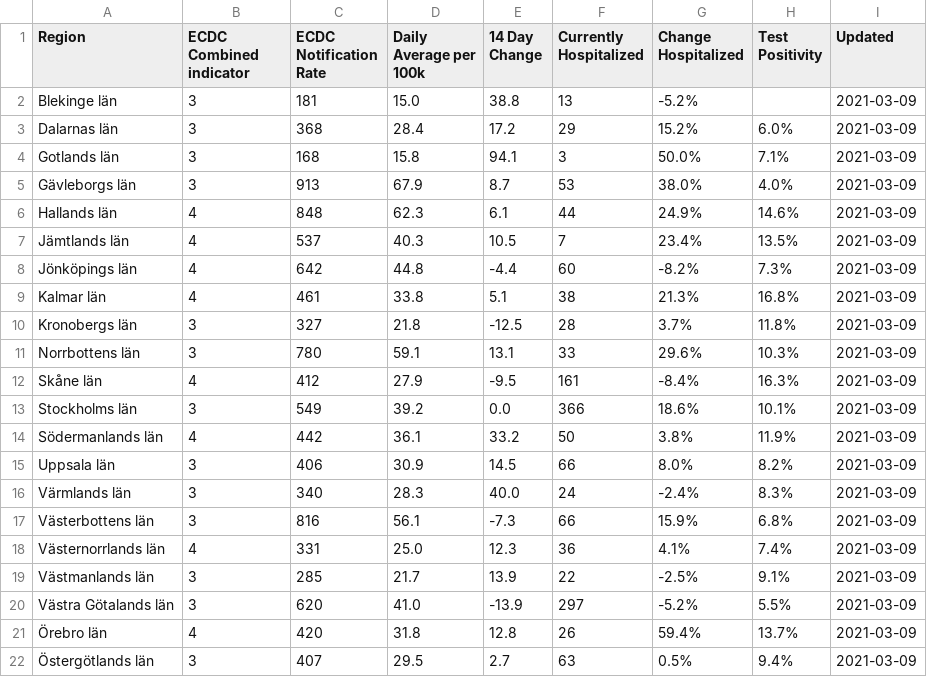
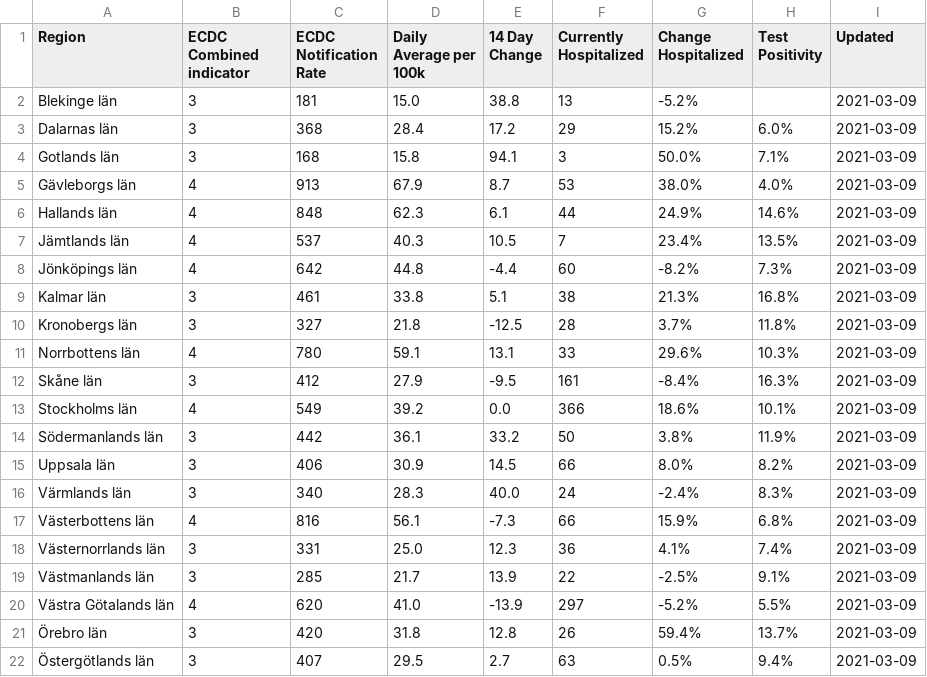
Before and after one commit to covidxix/csvdata, a CSV file: map_summary.csv, drawn as a sheet.

Commit message:
fixed error on combined indicator

```diff
--- a/map_summary.csv
+++ b/map_summary.csv
@@ -4,3 +4,3 @@ Dalarnas län,3,368,28.4,17.2,29,15.2%,6.0%,2021-03-09
 Gotlands län,3,168,15.8,94.1,3,50.0%,7.1%,2021-03-09
-Gävleborgs län,3,913,67.9,8.7,53,38.0%,4.0%,2021-03-09
+Gävleborgs län,4,913,67.9,8.7,53,38.0%,4.0%,2021-03-09
 Hallands län,4,848,62.3,6.1,44,24.9%,14.6%,2021-03-09
@@ -8,15 +8,15 @@ Jämtlands län,4,537,40.3,10.5,7,23.4%,13.5%,2021-03-09
 Jönköpings län,4,642,44.8,-4.4,60,-8.2%,7.3%,2021-03-09
-Kalmar län,4,461,33.8,5.1,38,21.3%,16.8%,2021-03-09
+Kalmar län,3,461,33.8,5.1,38,21.3%,16.8%,2021-03-09
 Kronobergs län,3,327,21.8,-12.5,28,3.7%,11.8%,2021-03-09
-Norrbottens län,3,780,59.1,13.1,33,29.6%,10.3%,2021-03-09
-Skåne län,4,412,27.9,-9.5,161,-8.4%,16.3%,2021-03-09
-Stockholms län,3,549,39.2,0.0,366,18.6%,10.1%,2021-03-09
-Södermanlands län,4,442,36.1,33.2,50,3.8%,11.9%,2021-03-09
+Norrbottens län,4,780,59.1,13.1,33,29.6%,10.3%,2021-03-09
+Skåne län,3,412,27.9,-9.5,161,-8.4%,16.3%,2021-03-09
+Stockholms län,4,549,39.2,0.0,366,18.6%,10.1%,2021-03-09
+Södermanlands län,3,442,36.1,33.2,50,3.8%,11.9%,2021-03-09
 Uppsala län,3,406,30.9,14.5,66,8.0%,8.2%,2021-03-09
 Värmlands län,3,340,28.3,40.0,24,-2.4%,8.3%,2021-03-09
-Västerbottens län,3,816,56.1,-7.3,66,15.9%,6.8%,2021-03-09
-Västernorrlands län,4,331,25.0,12.3,36,4.1%,7.4%,2021-03-09
+Västerbottens län,4,816,56.1,-7.3,66,15.9%,6.8%,2021-03-09
+Västernorrlands län,3,331,25.0,12.3,36,4.1%,7.4%,2021-03-09
 Västmanlands län,3,285,21.7,13.9,22,-2.5%,9.1%,2021-03-09
-Västra Götalands län,3,620,41.0,-13.9,297,-5.2%,5.5%,2021-03-09
-Örebro län,4,420,31.8,12.8,26,59.4%,13.7%,2021-03-09
+Västra Götalands län,4,620,41.0,-13.9,297,-5.2%,5.5%,2021-03-09
+Örebro län,3,420,31.8,12.8,26,59.4%,13.7%,2021-03-09
 Östergötlands län,3,407,29.5,2.7,63,0.5%,9.4%,2021-03-09
```
